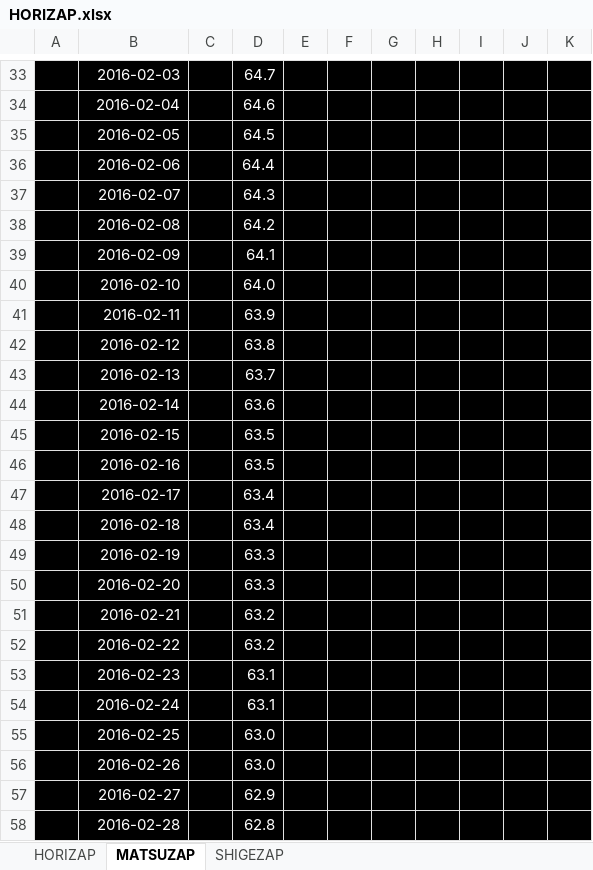
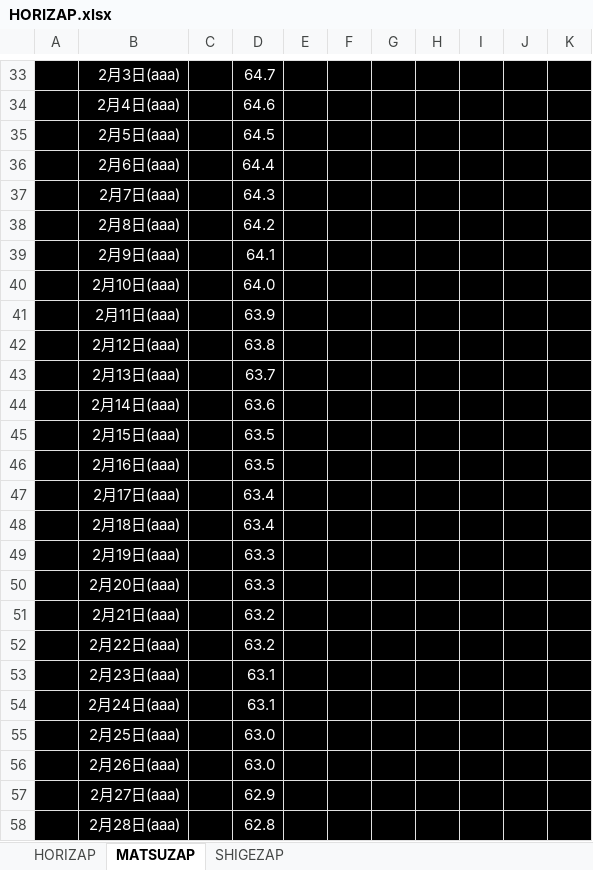
Before and after one commit to GS-Shigenaga/HORIZAP, an Excel workbook: HORIZAP.xlsx, sheet MATSUZAP, drawn as a sheet; only a part is shown, gaps mark what is left out; values as stored, in another font and other column widths than the file's, no borders; charts and pictures not drawn; the diff covers the shown part only; the diff names each change by its address in the sheet, - before the commit and + after, or states it on an @@ line.

```diff
--- a/HORIZAP.xlsx (sheet MATSUZAP)
+++ b/HORIZAP.xlsx (sheet MATSUZAP)
-B33: 2016-02-03
+B33: 2月3日(aaa)
-B34: 2016-02-04
+B34: 2月4日(aaa)
-B35: 2016-02-05
+B35: 2月5日(aaa)
-B36: 2016-02-06
+B36: 2月6日(aaa)
-B37: 2016-02-07
+B37: 2月7日(aaa)
-B38: 2016-02-08
+B38: 2月8日(aaa)
-B39: 2016-02-09
+B39: 2月9日(aaa)
-B40: 2016-02-10
+B40: 2月10日(aaa)
-B41: 2016-02-11
+B41: 2月11日(aaa)
-B42: 2016-02-12
+B42: 2月12日(aaa)
-B43: 2016-02-13
+B43: 2月13日(aaa)
-B44: 2016-02-14
+B44: 2月14日(aaa)
-B45: 2016-02-15
+B45: 2月15日(aaa)
-B46: 2016-02-16
+B46: 2月16日(aaa)
-B47: 2016-02-17
+B47: 2月17日(aaa)
-B48: 2016-02-18
+B48: 2月18日(aaa)
-B49: 2016-02-19
+B49: 2月19日(aaa)
-B50: 2016-02-20
+B50: 2月20日(aaa)
-B51: 2016-02-21
+B51: 2月21日(aaa)
-B52: 2016-02-22
+B52: 2月22日(aaa)
-B53: 2016-02-23
+B53: 2月23日(aaa)
-B54: 2016-02-24
+B54: 2月24日(aaa)
-B55: 2016-02-25
+B55: 2月25日(aaa)
-B56: 2016-02-26
+B56: 2月26日(aaa)
-B57: 2016-02-27
+B57: 2月27日(aaa)
-B58: 2016-02-28
+B58: 2月28日(aaa)
```
Also changed, not shown: 1 added row, 1 removed row and 27 edited cells elsewhere in this sheet, charts or pictures.
